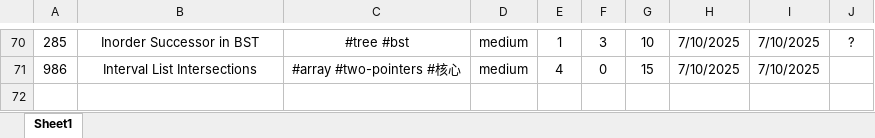
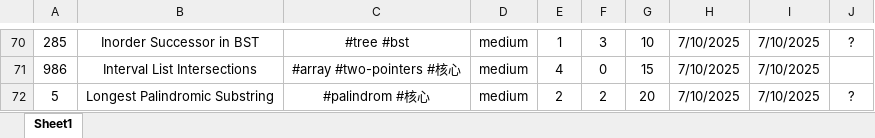
Before and after one commit to Jeromestein/LeetCode, an Excel workbook: Obsidian Vault/刷题笔记 - 记录/刷题记录表.xlsx, sheet Sheet1, drawn as a sheet; only a part is shown, gaps mark what is left out; values as stored, in another font and other column widths than the file's, no borders; the diff names each change by its address in the sheet, - before the commit and + after, or states it on an @@ line.

Commit message:
新增 Markdown 文件 5. Longest Palindromic Substring，包含问题描述、示例、约束条件及 Manacher 算法的详细讲解。同时更新工作区配置以包含新文件并调整相关引用。

```diff
--- a/Obsidian Vault/刷题笔记 - 记录/刷题记录表.xlsx (sheet Sheet1)
+++ b/Obsidian Vault/刷题笔记 - 记录/刷题记录表.xlsx (sheet Sheet1)
+row 72: 5 | Longest Palindromic Substring | #palindrom #核心 | medium | 2 | 2 | 20 | 7/10/2025 | 7/10/2025 | ?
```
Also changed, not shown: 3 other files.
